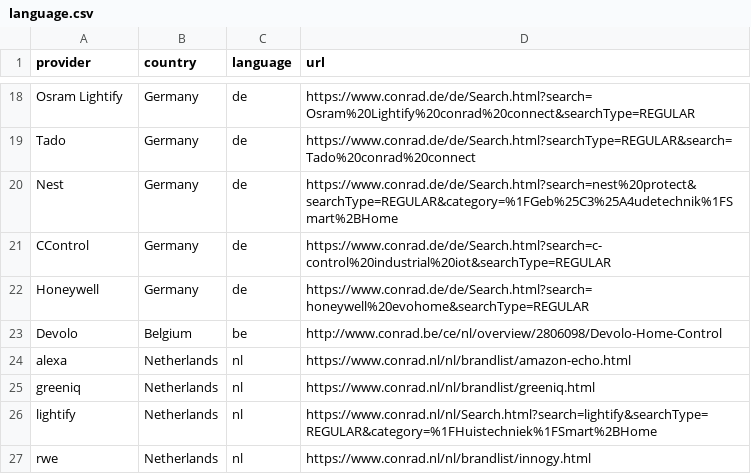
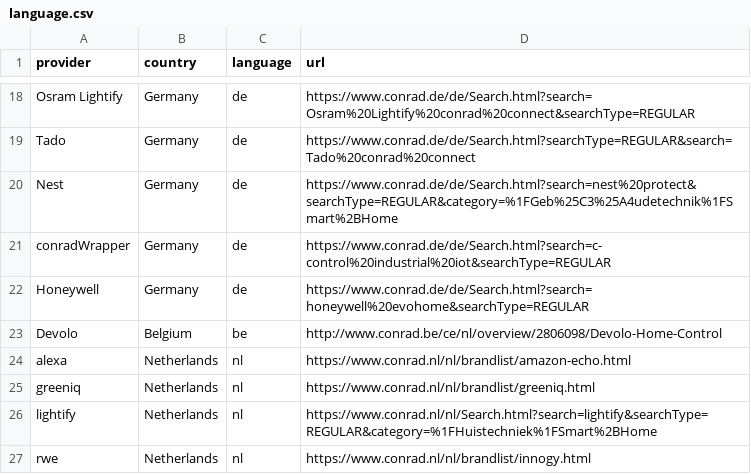
Before and after one commit to ConradConnect/language, a CSV file: language.csv, drawn as a sheet; only a part is shown, gaps mark what is left out.

Commit message:
Update language.csv

```diff
--- a/language.csv
+++ b/language.csv
@@ -20,3 +20,3 @@ Tado,Germany,de,https://www.conrad.de/de/Search.html?searchType=REGULAR&search=T
 Nest,Germany,de,https://www.conrad.de/de/Search.html?search=nest%20protect&searchType=REGULAR&category=%1FGeb%25C3%25A4udetechnik%1FSmart%2BHome
-CControl,Germany,de,https://www.conrad.de/de/Search.html?search=c-control%20industrial%20iot&searchType=REGULAR
+conradWrapper,Germany,de,https://www.conrad.de/de/Search.html?search=c-control%20industrial%20iot&searchType=REGULAR
 Honeywell,Germany,de,https://www.conrad.de/de/Search.html?search=honeywell%20evohome&searchType=REGULAR
```
